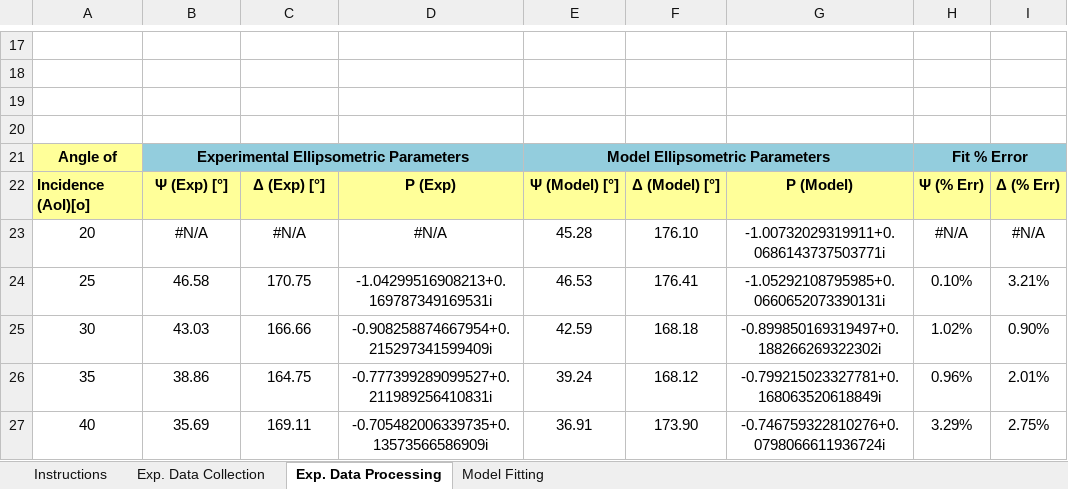
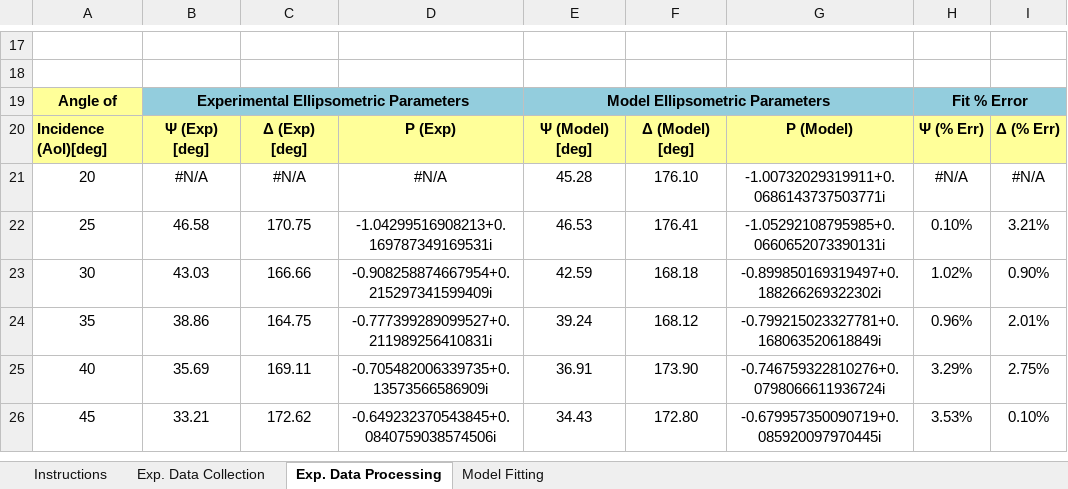
Before and after one commit to MMantiaLU/Rotating-Analyzer-Ellipsometer, an Excel workbook: Ellipsometer Data Collection and Modeling.xlsx, sheet Exp. Data Processing, drawn as a sheet; only a part is shown, gaps mark what is left out; the shorter side is filled out with more unchanged rows; values as stored, in another font and other column widths than the file's, no borders; charts and pictures not drawn; removed rows and columns are numbered as before the commit, all else as after; the diff names each change by its address in the sheet, - before the commit and + after, or states it on an @@ line.

```diff
--- a/Ellipsometer Data Collection and Modeling.xlsx (sheet Exp. Data Processing)
+++ b/Ellipsometer Data Collection and Modeling.xlsx (sheet Exp. Data Processing)
-row 19: (empty)
-row 20: (empty)
-A20: Incidence (AoI)[o]
+A20: Incidence (AoI)[deg]
-B20: Ψ (Exp) [°]
+B20: Ψ (Exp) [deg]
-C20: Δ (Exp) [°]
+C20: Δ (Exp) [deg]
-E20: Ψ (Model) [°]
+E20: Ψ (Model) [deg]
-F20: Δ (Model) [°]
+F20: Δ (Model) [deg]
```
Also changed, not shown: sheet Exp. Data Collection, formulas that keep their value, charts or pictures.
